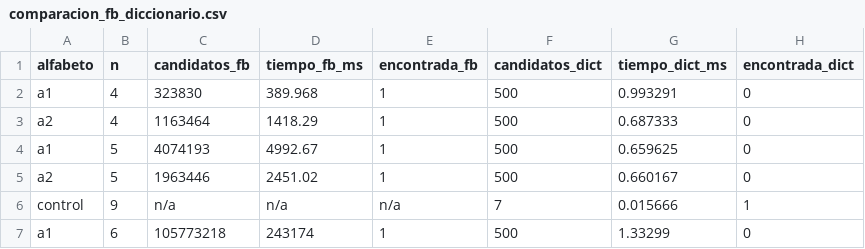
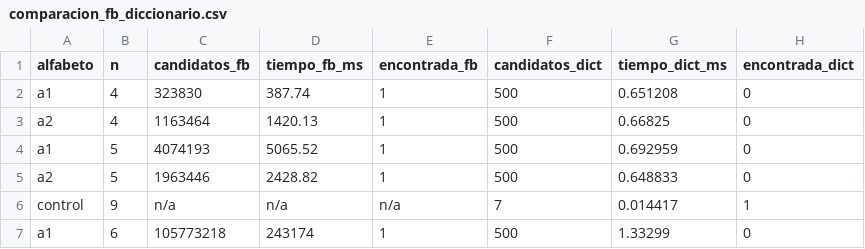
Before and after one commit to jjacevedo/ADA_P1_Acevedo_Contreras_Pena, a CSV file: results/comparacion_fb_diccionario.csv, drawn as a sheet.

```diff
--- a/results/comparacion_fb_diccionario.csv
+++ b/results/comparacion_fb_diccionario.csv
@@ -1,7 +1,7 @@
 alfabeto,n,candidatos_fb,tiempo_fb_ms,encontrada_fb,candidatos_dict,tiempo_dict_ms,encontrada_dict
-a1,4,323830,389.968,1,500,0.993291,0
-a2,4,1163464,1418.29,1,500,0.687333,0
-a1,5,4074193,4992.67,1,500,0.659625,0
-a2,5,1963446,2451.02,1,500,0.660167,0
-control,9,n/a,n/a,n/a,7,0.015666,1
+a1,4,323830,387.74,1,500,0.651208,0
+a2,4,1163464,1420.13,1,500,0.66825,0
+a1,5,4074193,5065.52,1,500,0.692959,0
+a2,5,1963446,2428.82,1,500,0.648833,0
+control,9,n/a,n/a,n/a,7,0.014417,1
 a1,6,105773218,243174,1,500,1.33299,0
```
Also changed, not shown: results/tiempos_fb.csv, 17 other files.
